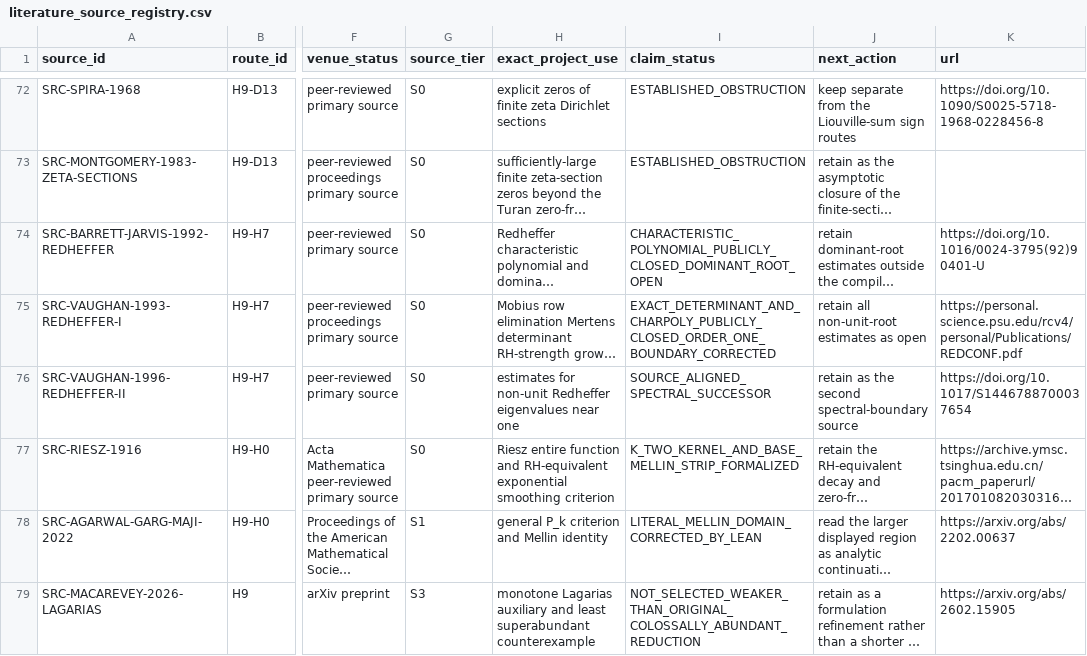
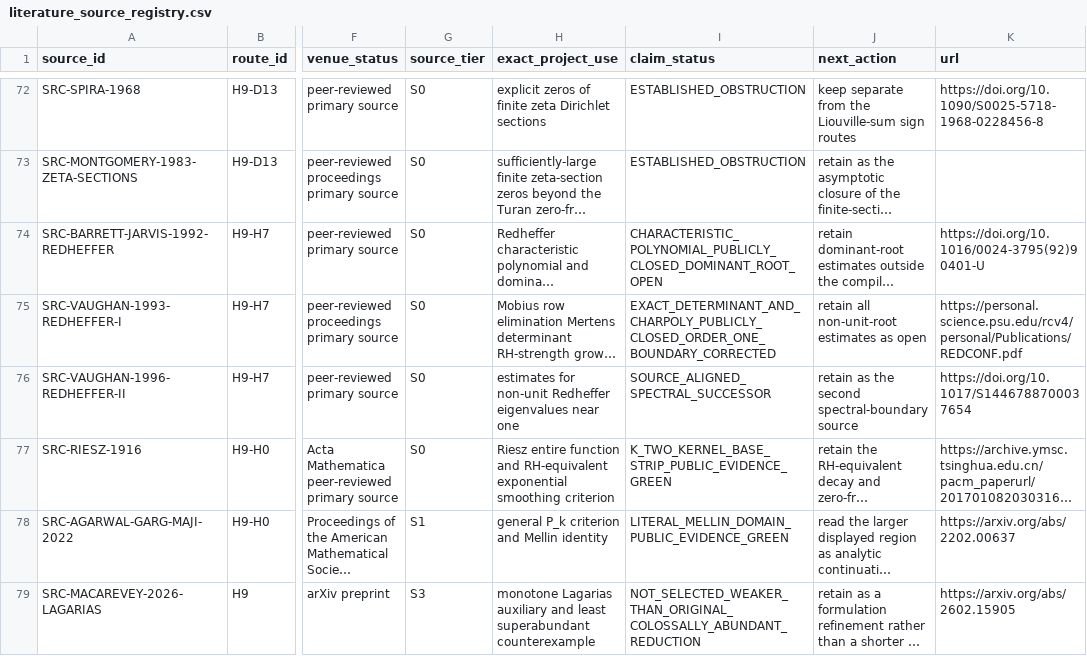
Before and after one commit to Ryugu-07/lean-lab-rh, a CSV file: research/literature_source_registry.csv, drawn as a sheet; only a part is shown, gaps mark what is left out; long unchanged cells end in …; the diff names each change by its address in the sheet, - before the commit and + after, or states it on an @@ line.

Commit message:
Close Riesz Mellin boundary ledger

```diff
--- a/research/literature_source_registry.csv
+++ b/research/literature_source_registry.csv
-I77 (claim_status): K_TWO_KERNEL_AND_BASE_MELLIN_STRIP_FORMALIZED
+I77 (claim_status): K_TWO_KERNEL_BASE_STRIP_PUBLIC_EVIDENCE_GREEN
-I78 (claim_status): LITERAL_MELLIN_DOMAIN_CORRECTED_BY_LEAN
+I78 (claim_status): LITERAL_MELLIN_DOMAIN_PUBLIC_EVIDENCE_GREEN
```
Also changed, not shown: 7 other files.
